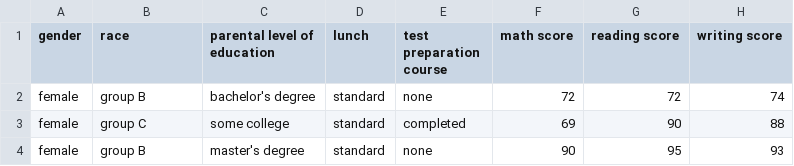
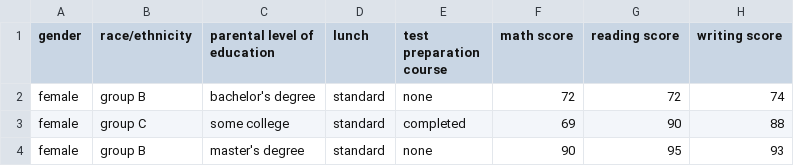
Before and after one commit to aaalturaier/python, a CSV file: StudentsPerformance.csv, drawn as a sheet; only a part is shown.

Commit message:
Add files via upload

```diff
--- a/StudentsPerformance.csv
+++ b/StudentsPerformance.csv
@@ -1,2 +1,2 @@
-gender,race,parental level of education,lunch,test preparation course,math score,reading score,writing score
+gender,race/ethnicity,parental level of education,lunch,test preparation course,math score,reading score,writing score
 female,group B,bachelor's degree,standard,none,72,72,74
```
